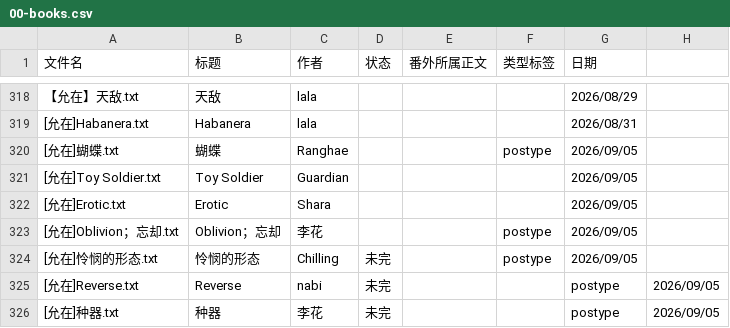
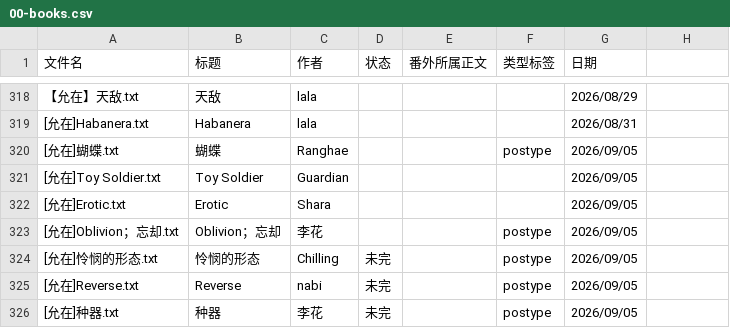
Before and after one commit to bunbearlibrary/reading-list, a CSV file: 00-books.csv, drawn as a sheet; only a part is shown, gaps mark what is left out.

Commit message:
Fix formatting issues in 00-books.csv

```diff
--- a/00-books.csv
+++ b/00-books.csv
@@ -324,3 +324,3 @@
 [允在]怜悯的形态.txt,怜悯的形态,Chilling,未完,,postype,2026/09/05
-[允在]Reverse.txt,Reverse,nabi,未完,,,postype,2026/09/05
-[允在]种器.txt,种器,李花,未完,,,postype,2026/09/05
+[允在]Reverse.txt,Reverse,nabi,未完,,postype,2026/09/05
+[允在]种器.txt,种器,李花,未完,,postype,2026/09/05
```
